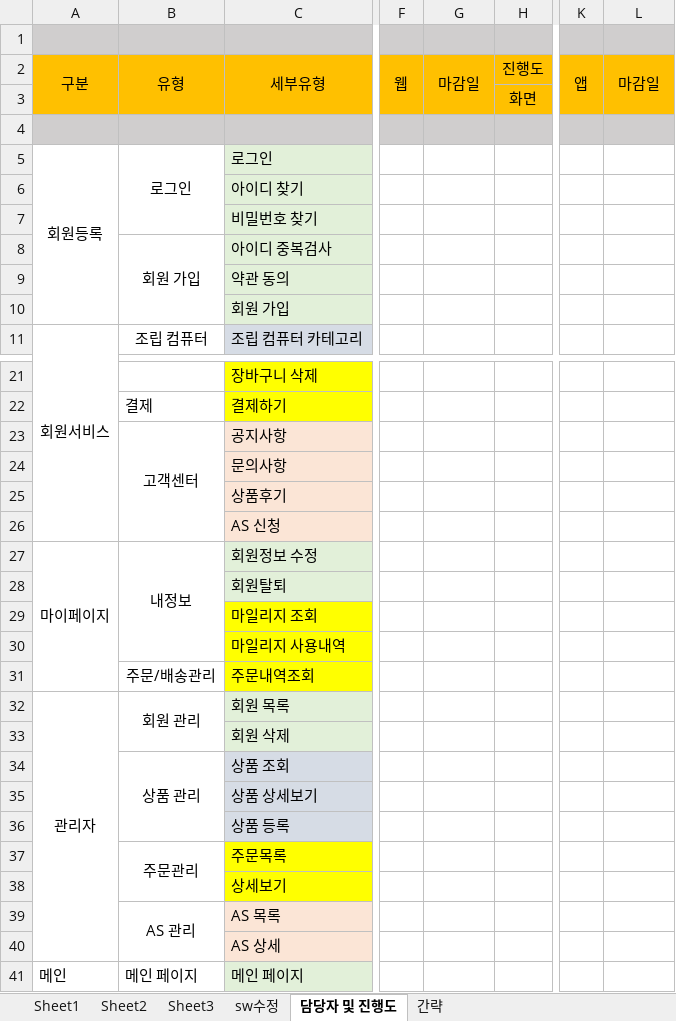
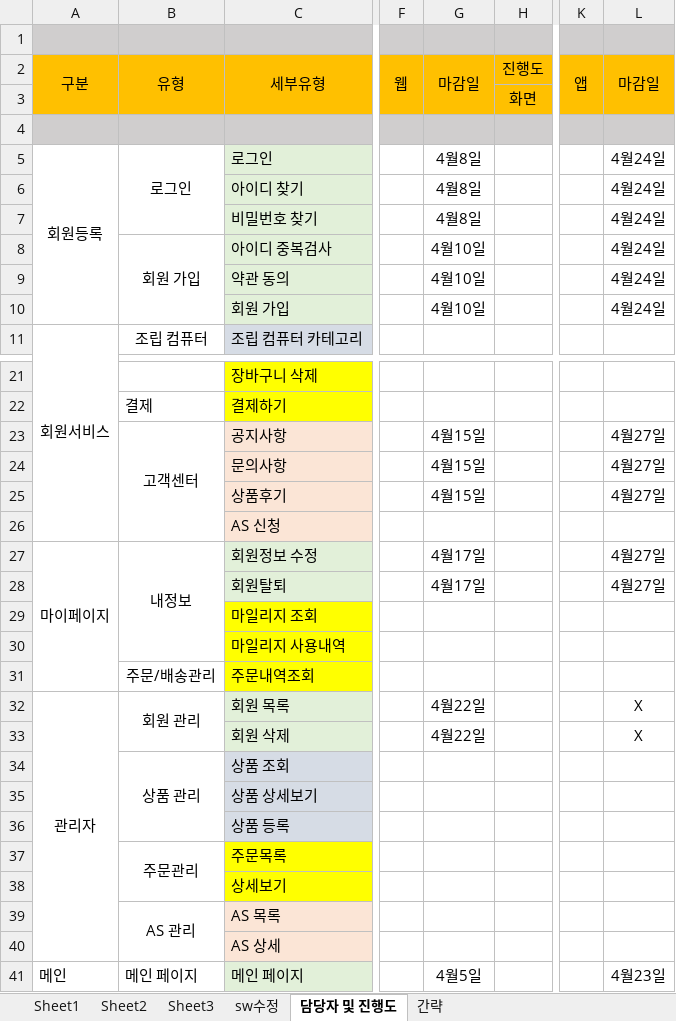
Before and after one commit to hhsw07/ezen-academy-projects, an Excel workbook: WebContent/khj/3조 5차 요구사항정의서.xlsx, sheet 담당자 및 진행도, drawn as a sheet; only a part is shown, gaps mark what is left out; values as stored, in another font and other column widths than the file's, no borders; the diff names each change by its address in the sheet, - before the commit and + after, or states it on an @@ line.

```diff
--- a/WebContent/khj/3조 5차 요구사항정의서.xlsx (sheet 담당자 및 진행도)
+++ b/WebContent/khj/3조 5차 요구사항정의서.xlsx (sheet 담당자 및 진행도)
-G5:G7 (마감일): (empty)
+G5:G7 (마감일): 4월8일
-L5:L10 (마감일): (empty)
+L5:L10 (마감일): 4월24일
-G8:G10 (마감일): (empty)
+G8:G10 (마감일): 4월10일
-G23:G25 (마감일): (empty)
+G23:G25 (마감일): 4월15일
-L23:L25 (마감일): (empty)
+L23:L25 (마감일): 4월27일
-G27:G28 (마감일): (empty)
+G27:G28 (마감일): 4월17일
-L27:L28 (마감일): (empty)
+L27:L28 (마감일): 4월27일
-G32:G33 (마감일): (empty)
+G32:G33 (마감일): 4월22일
-L32:L33 (마감일): (empty)
+L32:L33 (마감일): X
-G41 (마감일): (empty)
+G41 (마감일): 4월5일
-L41 (마감일): (empty)
+L41 (마감일): 4월23일
```
Also changed, not shown: charts or pictures, 1 other file.
